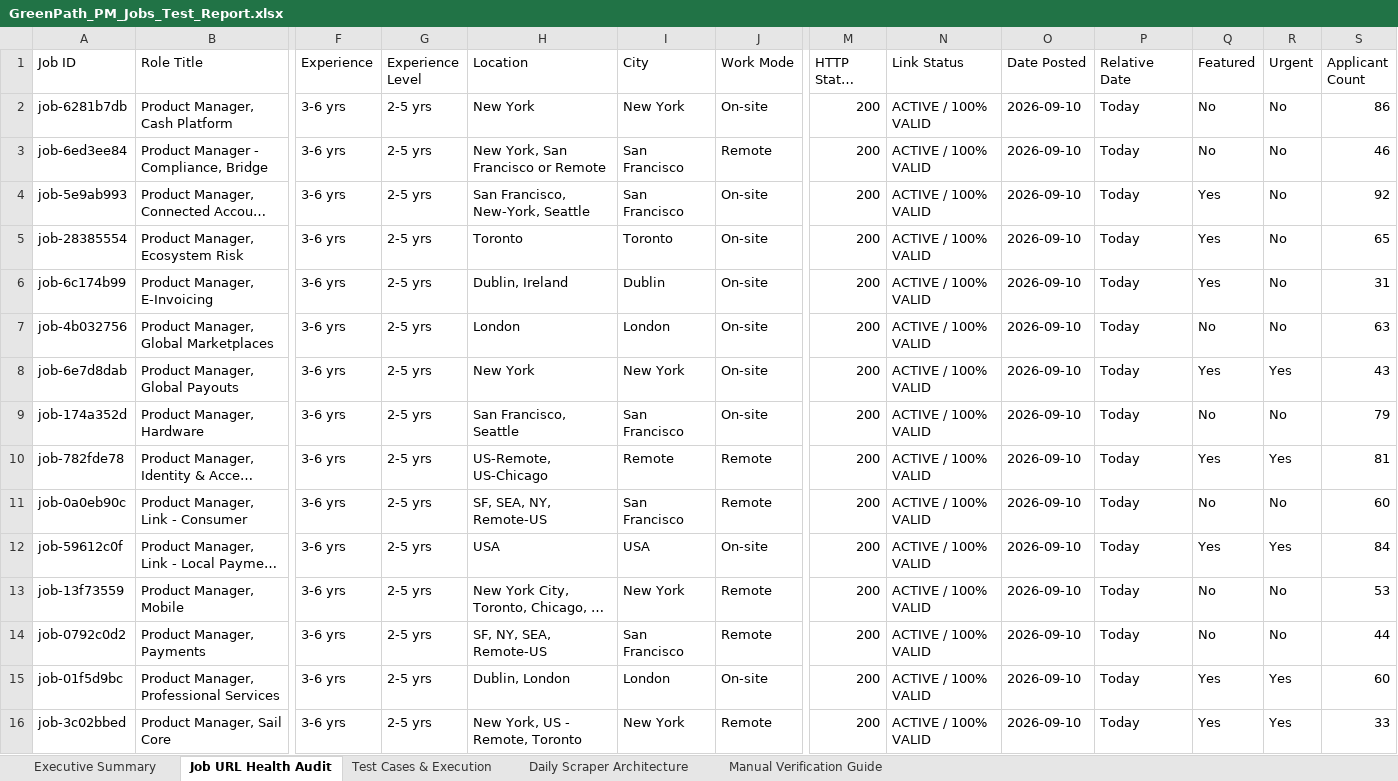
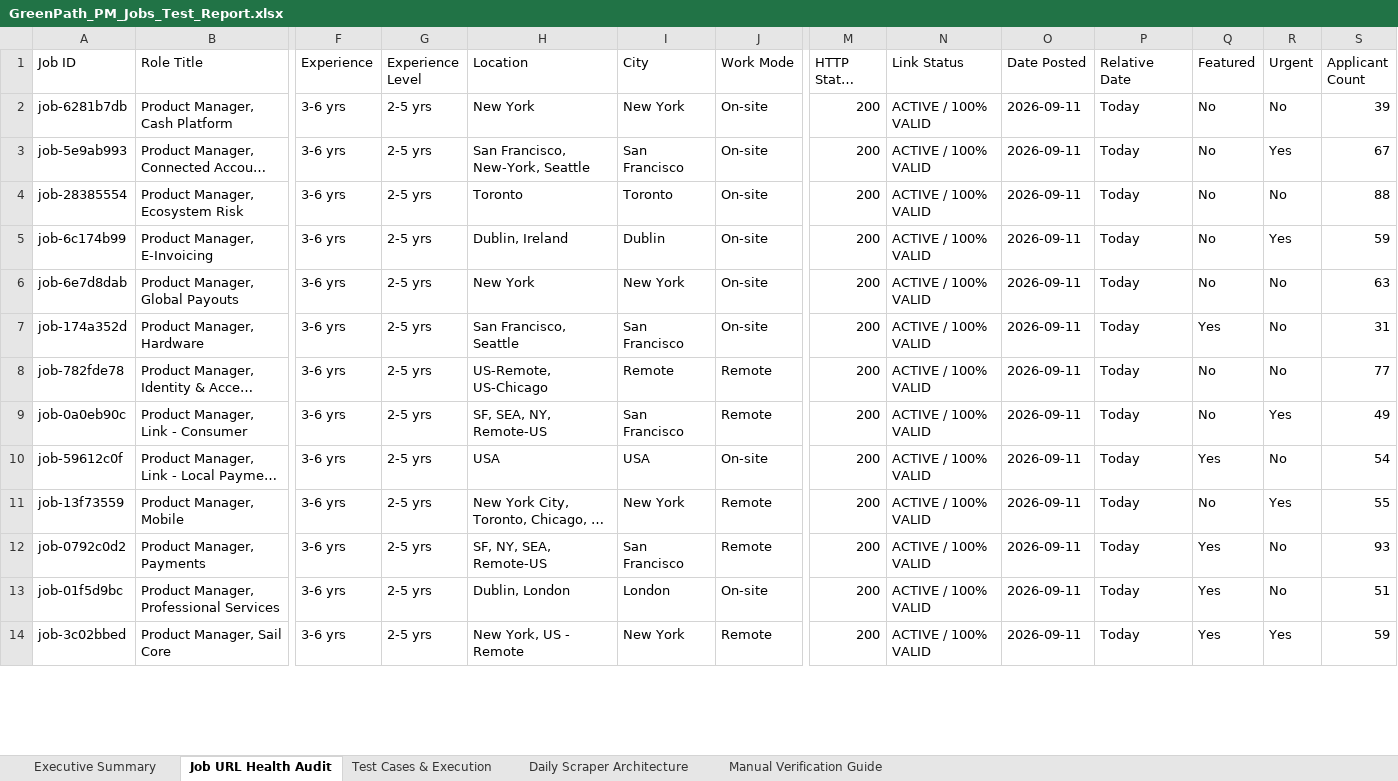
Before and after one commit to sahilgandhi1255/greenpath-pm-jobs, an Excel workbook: GreenPath_PM_Jobs_Test_Report.xlsx, sheet Job URL Health Audit, drawn as a sheet; only a part is shown, gaps mark what is left out; long unchanged cells end in …; values as stored, in another font and other column widths than the file's, no borders; removed rows and columns are numbered as before the commit, all else as after; rows hold the shown columns only; the diff covers the shown part only; the diff names each change by its address in the sheet, - before the commit and + after, or states it on an @@ line.

```diff
--- a/GreenPath_PM_Jobs_Test_Report.xlsx (sheet Job URL Health Audit)
+++ b/GreenPath_PM_Jobs_Test_Report.xlsx (sheet Job URL Health Audit)
-O2 (Date Posted): 2026-09-10
+O2 (Date Posted): 2026-09-11
-S2 (Applicant Count): 86
+S2 (Applicant Count): 39
-row 3: job-6ed3ee84 | Product Manager - Compliance, Bridge | 3-6 yrs | 2-5 yrs | New York, San Francisco or Remote | San Francisco | Remote | 200 | ACTIVE / 100% VALID | 2026-09-10 | Today | No | No | 46
-O3:O5 (Date Posted): 2026-09-10
+O3:O5 (Date Posted): 2026-09-11
-Q3:Q5 (Featured): Yes
+Q3:Q5 (Featured): No
-R3 (Urgent): No
+R3 (Urgent): Yes
-S3 (Applicant Count): 92
+S3 (Applicant Count): 67
-S4 (Applicant Count): 65
+S4 (Applicant Count): 88
-R5 (Urgent): No
+R5 (Urgent): Yes
-S5 (Applicant Count): 31
+S5 (Applicant Count): 59
-row 7: job-4b032756 | Product Manager, Global Marketplaces | 3-6 yrs | 2-5 yrs | London | London | On-site | 200 | ACTIVE / 100% VALID | 2026-09-10 | Today | No | No | 63
-O6:O14 (Date Posted): 2026-09-10
+O6:O14 (Date Posted): 2026-09-11
-Q6 (Featured): Yes
+Q6 (Featured): No
-R6 (Urgent): Yes
+R6 (Urgent): No
-S6 (Applicant Count): 43
+S6 (Applicant Count): 63
-Q7 (Featured): No
+Q7 (Featured): Yes
-S7 (Applicant Count): 79
+S7 (Applicant Count): 31
-Q8 (Featured): Yes
+Q8 (Featured): No
-R8 (Urgent): Yes
+R8 (Urgent): No
-S8 (Applicant Count): 81
+S8 (Applicant Count): 77
-R9 (Urgent): No
+R9 (Urgent): Yes
-S9 (Applicant Count): 60
+S9 (Applicant Count): 49
-R10 (Urgent): Yes
+R10 (Urgent): No
-S10 (Applicant Count): 84
+S10 (Applicant Count): 54
-R11 (Urgent): No
+R11 (Urgent): Yes
-S11 (Applicant Count): 53
+S11 (Applicant Count): 55
-Q12 (Featured): No
+Q12 (Featured): Yes
-S12 (Applicant Count): 44
+S12 (Applicant Count): 93
-R13 (Urgent): Yes
+R13 (Urgent): No
-S13 (Applicant Count): 60
+S13 (Applicant Count): 51
-H14 (Location): New York, US - Remote, Toronto
+H14 (Location): New York, US - Remote
-S14 (Applicant Count): 33
+S14 (Applicant Count): 59
```
Also changed, not shown: 1 added row, 4 removed rows and 579 edited cells elsewhere in this sheet, sheet Test Cases & Execution, sheet Executive Summary, sheet Manual Verification Guide, 2 other files.
